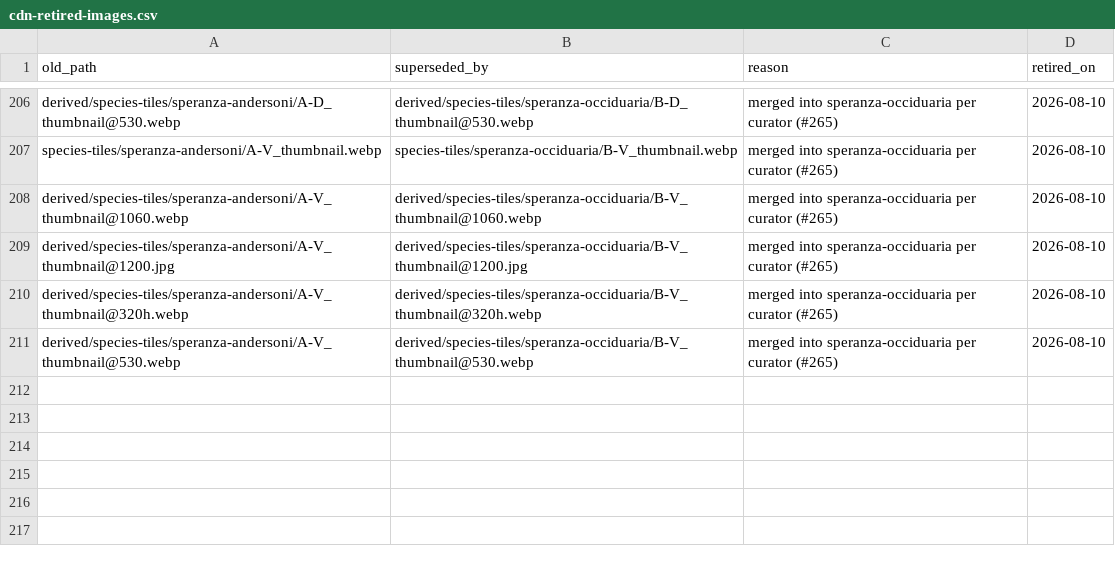
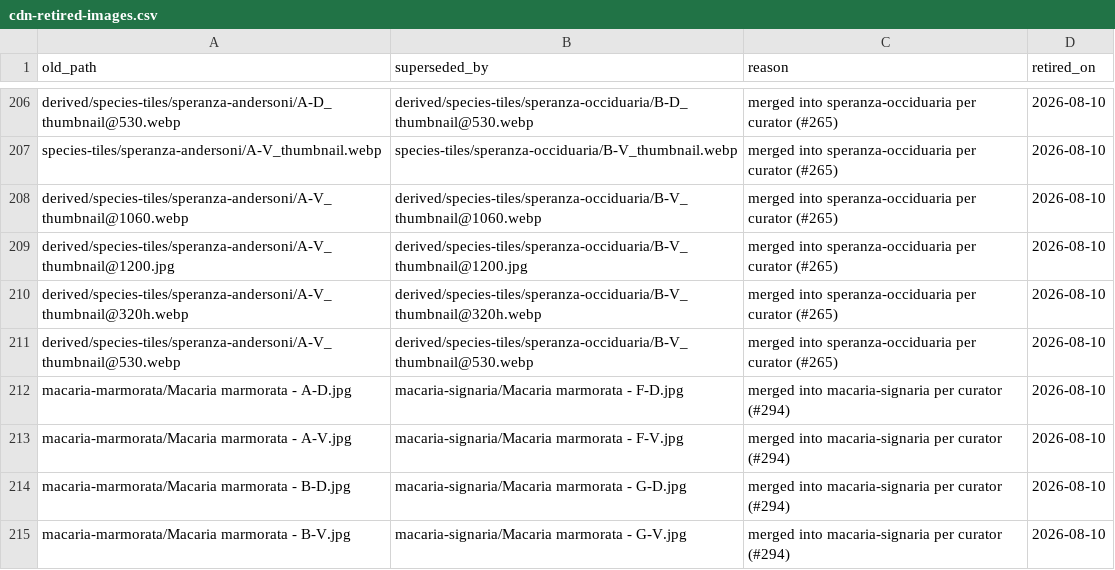
Before and after one commit to pnwinsects/pnwmoths, a CSV file: data/cdn-retired-images.csv, drawn as a sheet; only a part is shown, gaps mark what is left out.

```diff
--- a/data/cdn-retired-images.csv
+++ b/data/cdn-retired-images.csv
@@ -211 +211,5 @@ derived/species-tiles/speranza-andersoni/A-V_thumbnail@320h.webp,derived/species
 derived/species-tiles/speranza-andersoni/A-V_thumbnail@530.webp,derived/species-tiles/speranza-occiduaria/B-V_thumbnail@530.webp,merged into speranza-occiduaria per curator (#265),2026-08-10
+"macaria-marmorata/Macaria marmorata - A-D.jpg","macaria-signaria/Macaria marmorata - F-D.jpg",merged into macaria-signaria per curator (#294),2026-08-10
+"macaria-marmorata/Macaria marmorata - A-V.jpg","macaria-signaria/Macaria marmorata - F-V.jpg",merged into macaria-signaria per curator (#294),2026-08-10
+"macaria-marmorata/Macaria marmorata - B-D.jpg","macaria-signaria/Macaria marmorata - G-D.jpg",merged into macaria-signaria per curator (#294),2026-08-10
+"macaria-marmorata/Macaria marmorata - B-V.jpg","macaria-signaria/Macaria marmorata - G-V.jpg",merged into macaria-signaria per curator (#294),2026-08-10
```
Also changed, not shown: data/images.csv, data/species-links.csv, 7 other files.
